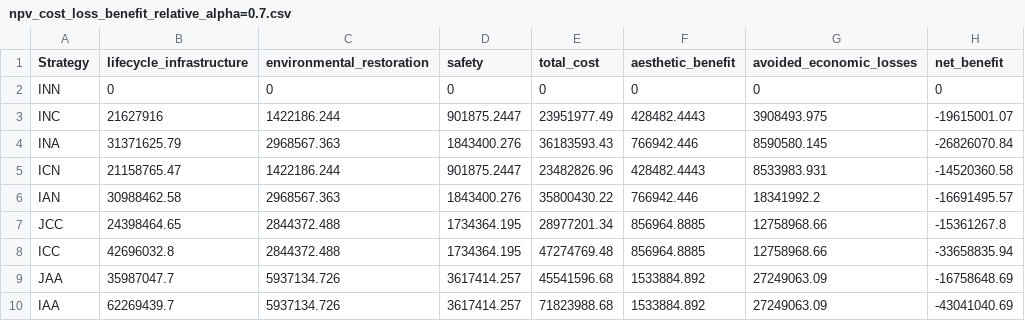
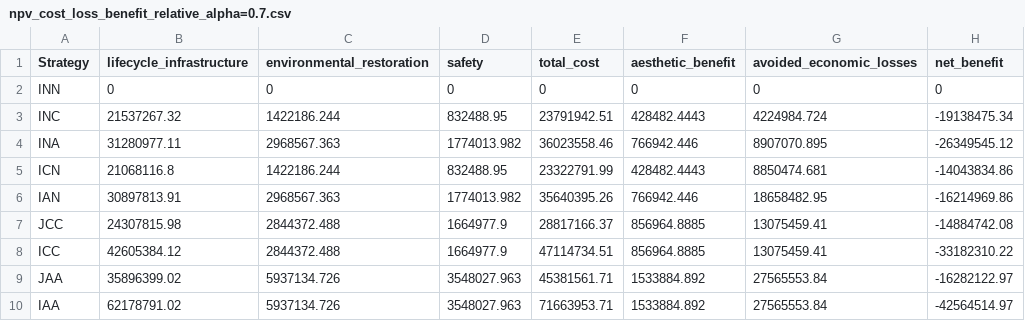
Before and after one commit to narslab/project-groundwork, a CSV file: results/outcomes/Sensitivity2/npv_cost_loss_benefit_relative_alpha=0.7.csv, drawn as a sheet.

```diff
--- a/results/outcomes/Sensitivity2/npv_cost_loss_benefit_relative_alpha=0.7.csv
+++ b/results/outcomes/Sensitivity2/npv_cost_loss_benefit_relative_alpha=0.7.csv
@@ -2,9 +2,9 @@ Strategy,lifecycle_infrastructure,environmental_restoration,safety,total_cost,ae
 INN,0,0,0,0,0,0,0
-INC,21627916,1422186.244,901875.2447,23951977.49,428482.4443,3908493.975,-19615001.07
-INA,31371625.79,2968567.363,1843400.276,36183593.43,766942.446,8590580.145,-26826070.84
-ICN,21158765.47,1422186.244,901875.2447,23482826.96,428482.4443,8533983.931,-14520360.58
-IAN,30988462.58,2968567.363,1843400.276,35800430.22,766942.446,18341992.2,-16691495.57
-JCC,24398464.65,2844372.488,1734364.195,28977201.34,856964.8885,12758968.66,-15361267.8
-ICC,42696032.8,2844372.488,1734364.195,47274769.48,856964.8885,12758968.66,-33658835.94
-JAA,35987047.7,5937134.726,3617414.257,45541596.68,1533884.892,27249063.09,-16758648.69
-IAA,62269439.7,5937134.726,3617414.257,71823988.68,1533884.892,27249063.09,-43041040.69
+INC,21537267.32,1422186.244,832488.95,23791942.51,428482.4443,4224984.724,-19138475.34
+INA,31280977.11,2968567.363,1774013.982,36023558.46,766942.446,8907070.895,-26349545.12
+ICN,21068116.8,1422186.244,832488.95,23322791.99,428482.4443,8850474.681,-14043834.86
+IAN,30897813.91,2968567.363,1774013.982,35640395.26,766942.446,18658482.95,-16214969.86
+JCC,24307815.98,2844372.488,1664977.9,28817166.37,856964.8885,13075459.41,-14884742.08
+ICC,42605384.12,2844372.488,1664977.9,47114734.51,856964.8885,13075459.41,-33182310.22
+JAA,35896399.02,5937134.726,3548027.963,45381561.71,1533884.892,27565553.84,-16282122.97
+IAA,62178791.02,5937134.726,3548027.963,71663953.71,1533884.892,27565553.84,-42564514.97
```
Also changed, not shown: results/outcomes/Benefit/Analyze result/ npv_benefit.csv, results/outcomes/Sensitivity2/npv_cost_loss_benefit_alpha=0.7.csv, 1 other file.
